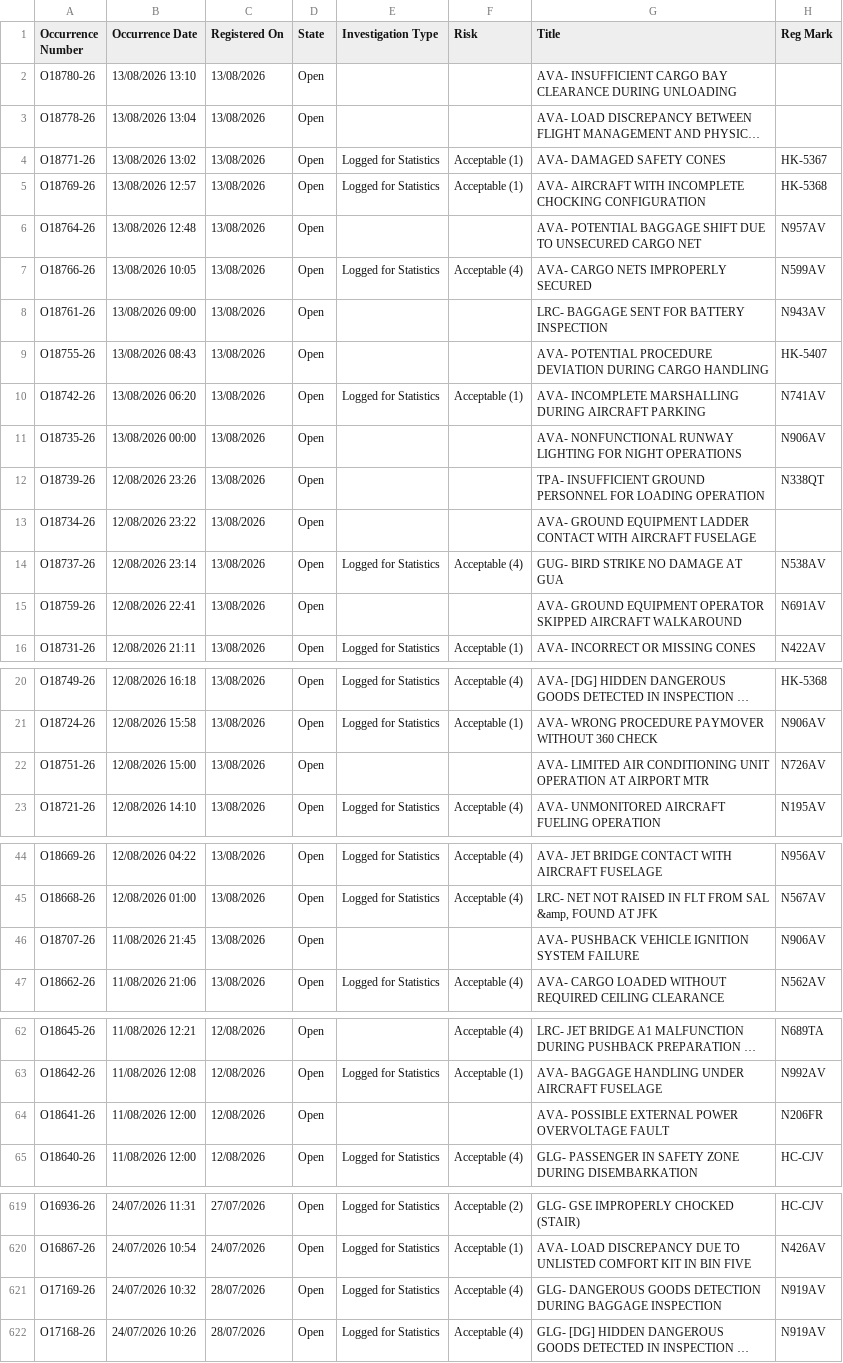
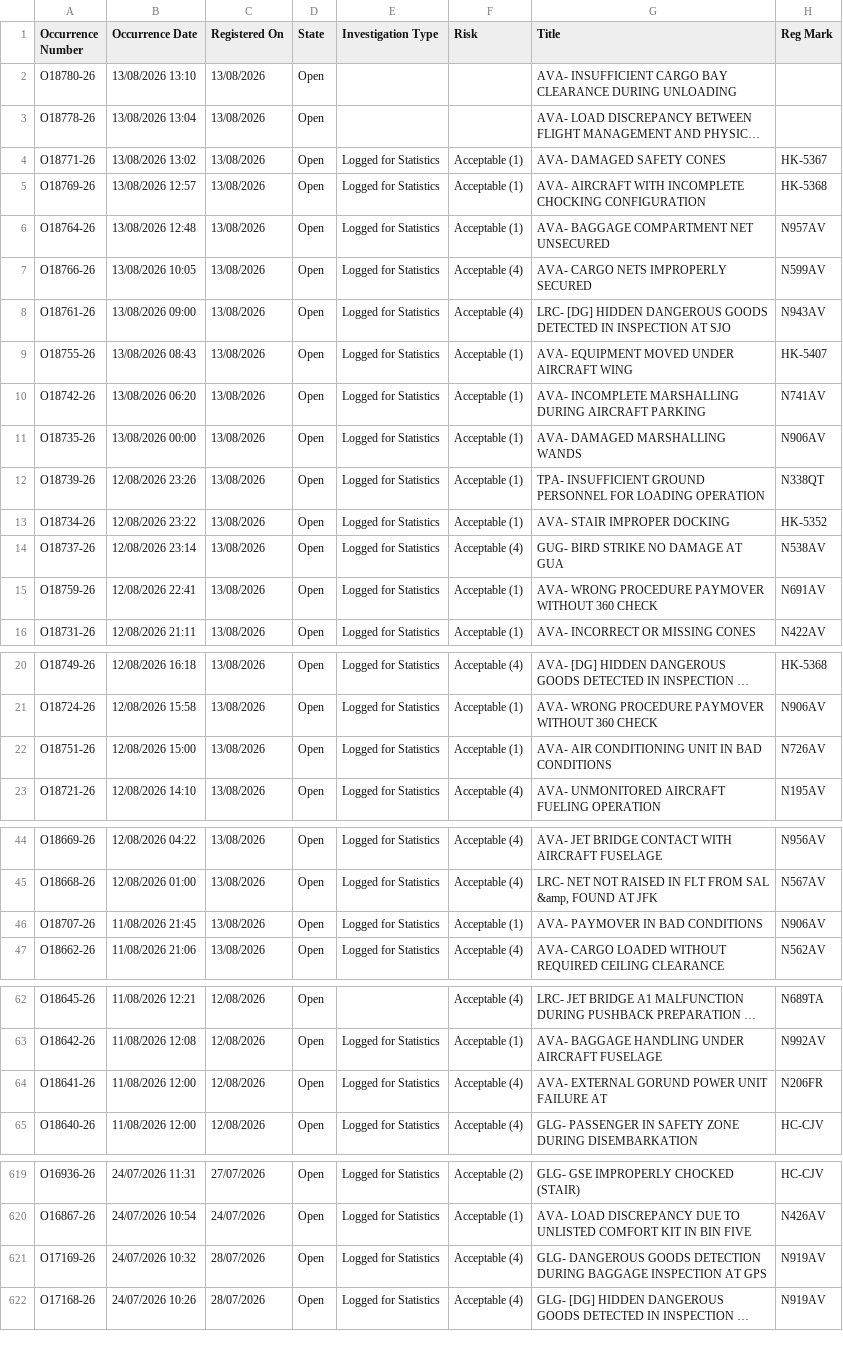
Before and after one commit to luibernip/segops, a CSV file: bitacora_grh.csv, drawn as a sheet; only a part is shown, gaps mark what is left out; long unchanged cells end in …; the diff names each change by its address in the sheet, - before the commit and + after, or states it on an @@ line.

```diff
--- a/bitacora_grh.csv
+++ b/bitacora_grh.csv
-E6 (Investigation Type): (empty)
+E6 (Investigation Type): Logged for Statistics
-F6 (Risk): (empty)
+F6 (Risk): Acceptable (1)
-G6 (Title): AVA- POTENTIAL BAGGAGE SHIFT DUE TO UNSECURED CARGO NET
+G6 (Title): AVA- BAGGAGE COMPARTMENT NET UNSECURED
-E8:E9 (Investigation Type): (empty)
+E8:E9 (Investigation Type): Logged for Statistics
-F8 (Risk): (empty)
+F8 (Risk): Acceptable (4)
-G8 (Title): LRC- BAGGAGE SENT FOR BATTERY INSPECTION
+G8 (Title): LRC- [DG] HIDDEN DANGEROUS GOODS DETECTED IN INSPECTION AT SJO
-F9 (Risk): (empty)
+F9 (Risk): Acceptable (1)
-G9 (Title): AVA- POTENTIAL PROCEDURE DEVIATION DURING CARGO HANDLING
+G9 (Title): AVA- EQUIPMENT MOVED UNDER AIRCRAFT WING
-E11:E13 (Investigation Type): (empty)
+E11:E13 (Investigation Type): Logged for Statistics
-F11:F13 (Risk): (empty)
+F11:F13 (Risk): Acceptable (1)
-G11 (Title): AVA- NONFUNCTIONAL RUNWAY LIGHTING FOR NIGHT OPERATIONS
+G11 (Title): AVA- DAMAGED MARSHALLING WANDS
-G13 (Title): AVA- GROUND EQUIPMENT LADDER CONTACT WITH AIRCRAFT FUSELAGE
+G13 (Title): AVA- STAIR IMPROPER DOCKING
-H13 (Reg Mark): (empty)
+H13 (Reg Mark): HK-5352
-E15 (Investigation Type): (empty)
+E15 (Investigation Type): Logged for Statistics
-F15 (Risk): (empty)
+F15 (Risk): Acceptable (1)
-G15 (Title): AVA- GROUND EQUIPMENT OPERATOR SKIPPED AIRCRAFT WALKAROUND
+G15 (Title): AVA- WRONG PROCEDURE PAYMOVER WITHOUT 360 CHECK
-E22 (Investigation Type): (empty)
+E22 (Investigation Type): Logged for Statistics
-F22 (Risk): (empty)
+F22 (Risk): Acceptable (1)
-G22 (Title): AVA- LIMITED AIR CONDITIONING UNIT OPERATION AT AIRPORT MTR
+G22 (Title): AVA- AIR CONDITIONING UNIT IN BAD CONDITIONS
-E46 (Investigation Type): (empty)
+E46 (Investigation Type): Logged for Statistics
-F46 (Risk): (empty)
+F46 (Risk): Acceptable (1)
-G46 (Title): AVA- PUSHBACK VEHICLE IGNITION SYSTEM FAILURE
+G46 (Title): AVA- PAYMOVER IN BAD CONDITIONS
-E64 (Investigation Type): (empty)
+E64 (Investigation Type): Logged for Statistics
-F64 (Risk): (empty)
+F64 (Risk): Acceptable (4)
-G64 (Title): AVA- POSSIBLE EXTERNAL POWER OVERVOLTAGE FAULT
+G64 (Title): AVA- EXTERNAL GORUND POWER UNIT FAILURE AT
-G621 (Title): …BAGGAGE INSPECTION
+G621 (Title): …BAGGAGE INSPECTION AT GPS
```
Also changed, not shown: bitacora_grh_real.csv, 2 other files.
